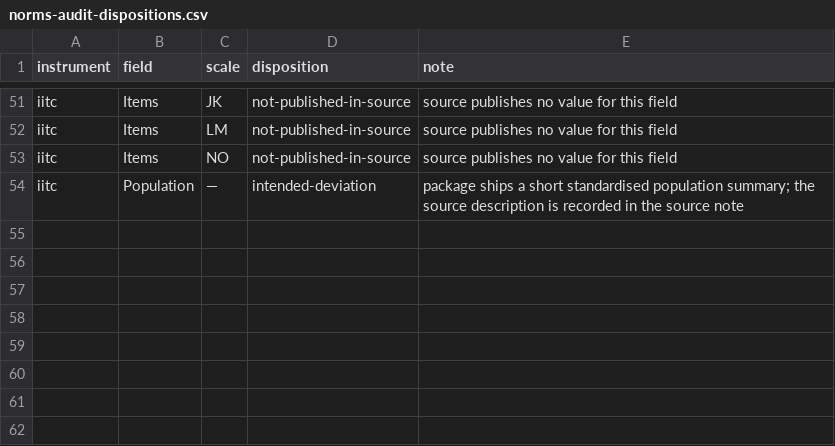
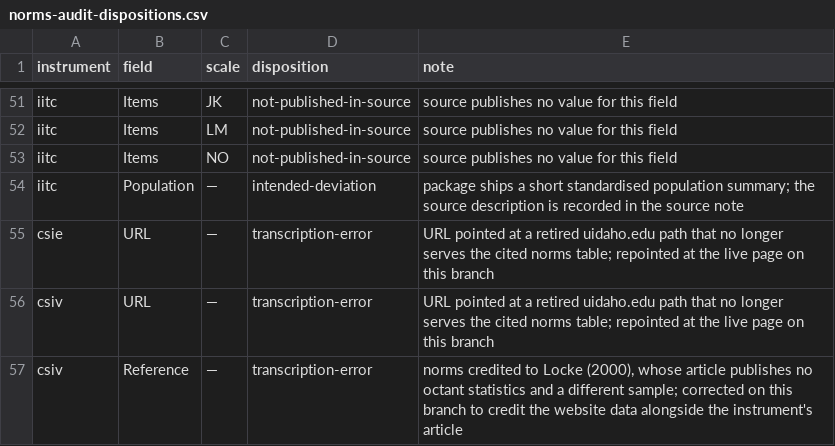
Before and after one commit to jmgirard/circumplex, a CSV file: data-raw/norms-audit-dispositions.csv, drawn as a sheet; only a part is shown, gaps mark what is left out.

```diff
--- a/data-raw/norms-audit-dispositions.csv
+++ b/data-raw/norms-audit-dispositions.csv
@@ -54 +54,4 @@
 "iitc","Population","—","intended-deviation","package ships a short standardised population summary; the source description is recorded in the source note"
+"csie","URL","—","transcription-error","URL pointed at a retired uidaho.edu path that no longer serves the cited norms table; repointed at the live page on this branch"
+"csiv","URL","—","transcription-error","URL pointed at a retired uidaho.edu path that no longer serves the cited norms table; repointed at the live page on this branch"
+"csiv","Reference","—","transcription-error","norms credited to Locke (2000), whose article publishes no octant statistics and a different sample; corrected on this branch to credit the website data alongside the instrument's article"
```
Also changed, not shown: data-raw/norms-audit-ledger-prefix.csv, data-raw/norms-audit-ledger.csv, 1 other file.
